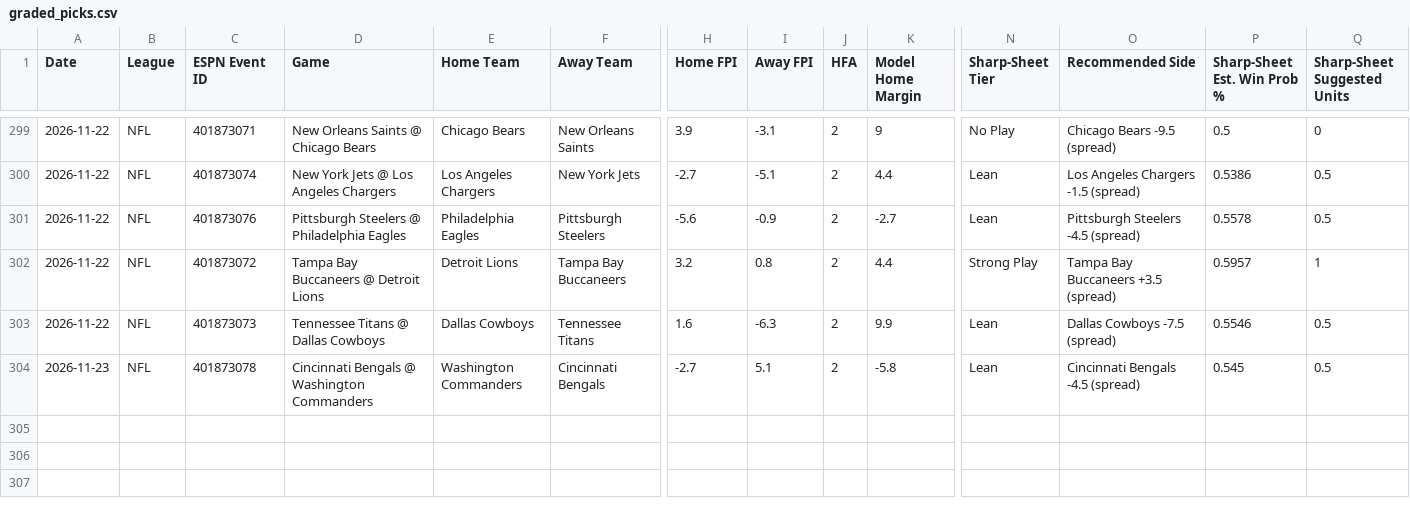
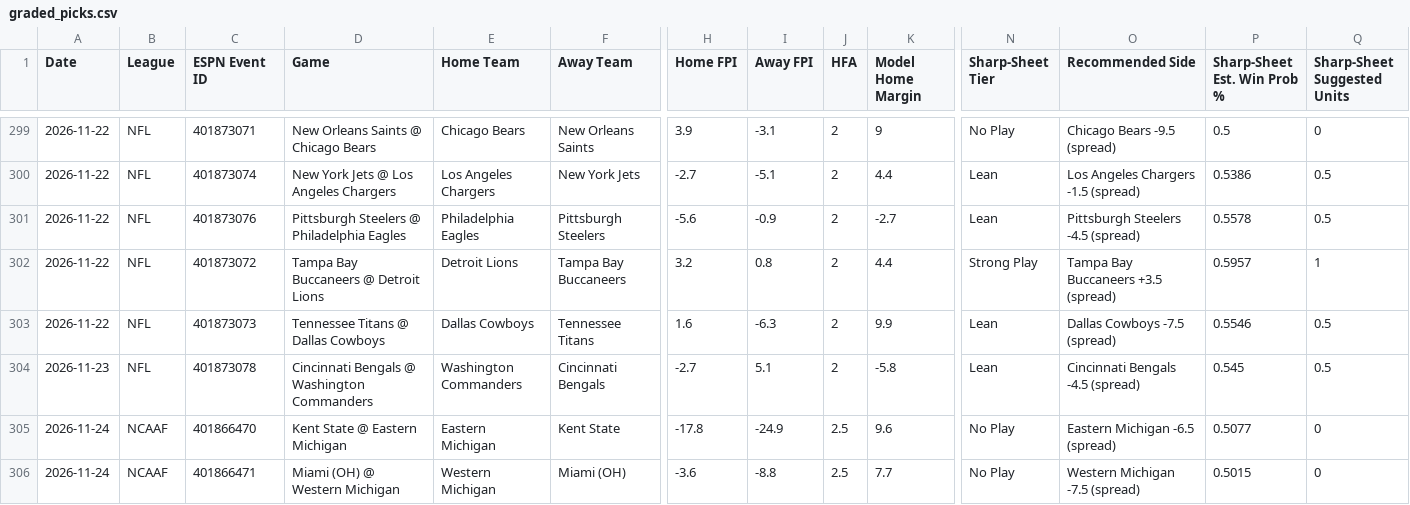
Before and after one commit to Fluff421/custom-claude-skills, a CSV file: signal-desk/data/graded_picks.csv, drawn as a sheet; only a part is shown, gaps mark what is left out; rows hold the shown columns only; the diff names each change by its address in the sheet, - before the commit and + after, or states it on an @@ line.

Commit message:
Signal Desk snapshot 2026-11-25 (auto, readiness checked)
Co-authored-by: Perplexity <noreply@perplexity.ai>

```diff
--- a/signal-desk/data/graded_picks.csv
+++ b/signal-desk/data/graded_picks.csv
+row 305: 2026-11-24 | NCAAF | 401866470 | Kent State @ Eastern Michigan | Eastern Michigan | Kent State | -17.8 | -24.9 | 2.5 | 9.6 | No Play | Eastern Michigan -6.5 (spread) | 0.5077 | 0
+row 306: 2026-11-24 | NCAAF | 401866471 | Miami (OH) @ Western Michigan | Western Michigan | Miami (OH) | -3.6 | -8.8 | 2.5 | 7.7 | No Play | Western Michigan -7.5 (spread) | 0.5015 | 0
```
Also changed, not shown: signal-desk/intelligence/learning_state.csv, signal-desk/intelligence/markets/lines_log.csv, 15 other files.
